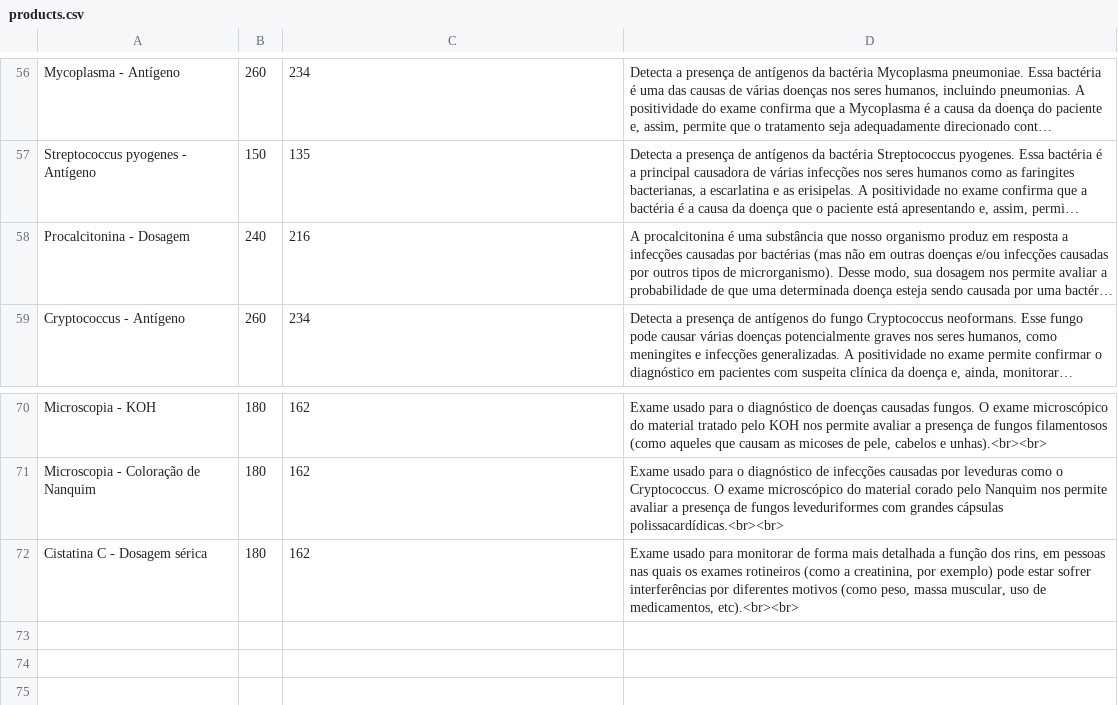
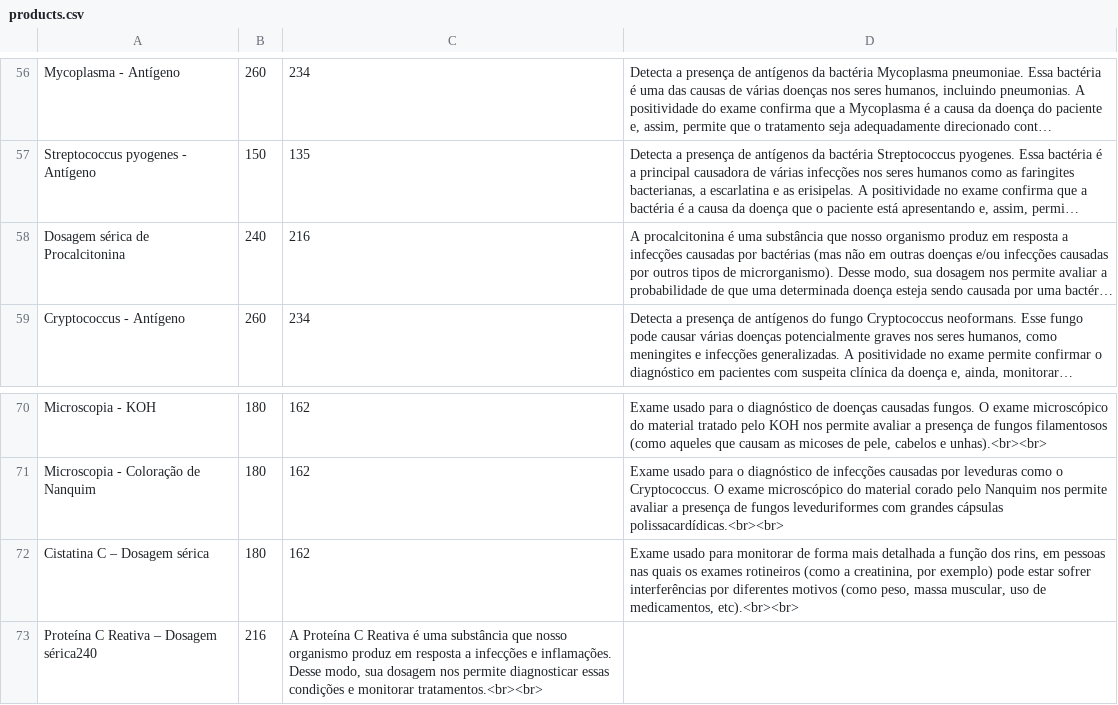
Before and after one commit to doutorleandromendes/exames, a CSV file: products.csv, drawn as a sheet; only a part is shown, gaps mark what is left out; long unchanged cells end in …; the diff names each change by its address in the sheet, - before the commit and + after, or states it on an @@ line.

Commit message:
Update products.csv

```diff
--- a/products.csv
+++ b/products.csv
-A58: Procalcitonina - Dosagem
+A58: Dosagem sérica de Procalcitonina
-A72: Cistatina C - Dosagem sérica
+A72: Cistatina C – Dosagem sérica
+row 73: Proteína C Reativa – Dosagem sérica240 | 216 | A Proteína C Reativa é uma substância que nosso organismo produz em resposta a infecções e inflamações. Desse modo, sua dosagem nos permite diagnosticar essas condições e monitorar tratamentos.<br><br>
```
